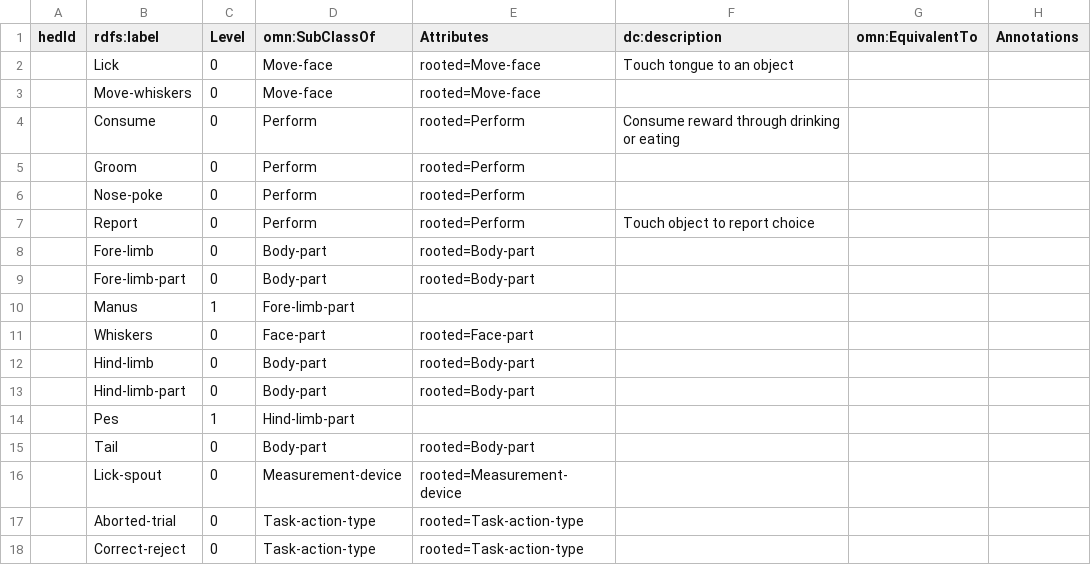
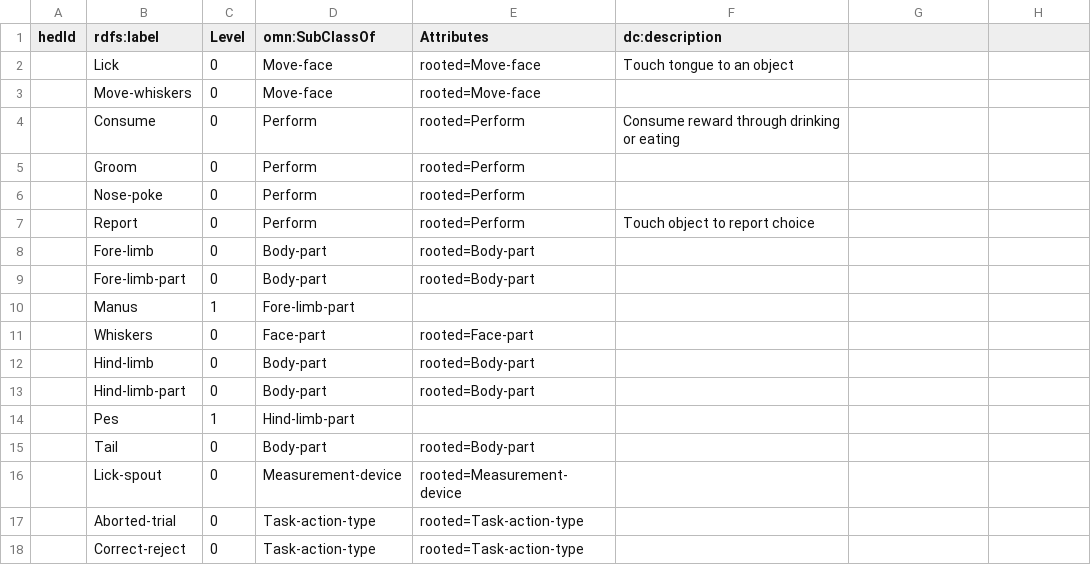
Before and after one commit to hed-standard/hed-schemas, a TSV file: library_schemas/mouse/prerelease/hedtsv/HED_mouse_1.0.0/HED_mouse_1.0.0_Tag.tsv, drawn as a sheet; the diff names each change by its address in the sheet, - before the commit and + after, or states it on an @@ line.

```diff
--- a/library_schemas/mouse/prerelease/hedtsv/HED_mouse_1.0.0/HED_mouse_1.0.0_Tag.tsv
+++ b/library_schemas/mouse/prerelease/hedtsv/HED_mouse_1.0.0/HED_mouse_1.0.0_Tag.tsv
-G1: omn:EquivalentTo
+G1: (empty)
-H1: Annotations
+H1: (empty)
```
Also changed, not shown: library_schemas/mouse/prerelease/hedtsv/HED_mouse_1.0.0/HED_mouse_1.0.0_Structure.tsv, standard_schema/prerelease/hedtsv/HED8.4.0/HED8.4.0_Prefixes.tsv, 2 other files.
